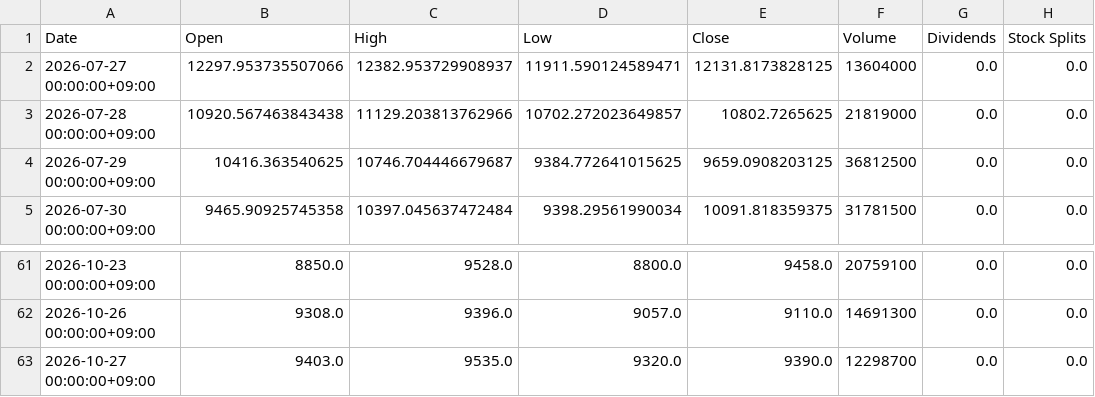
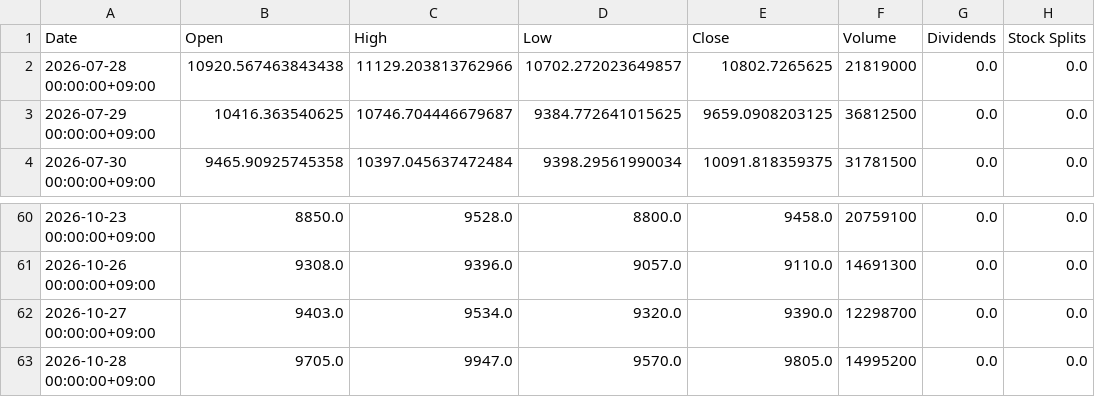
Before and after one commit to katzkawai/kklab-kimi-data, a CSV file: data/8035.T.csv, drawn as a sheet; only a part is shown, gaps mark what is left out.

```diff
--- a/data/8035.T.csv
+++ b/data/8035.T.csv
@@ -1,3 +1,2 @@
 Date,Open,High,Low,Close,Volume,Dividends,Stock Splits
-2026-07-27 00:00:00+09:00,12297.953735507066,12382.953729908937,11911.590124589471,12131.8173828125,13604000,0.0,0.0
 2026-07-28 00:00:00+09:00,10920.567463843438,11129.203813762966,10702.272023649857,10802.7265625,21819000,0.0,0.0
@@ -62,2 +61,3 @@ Date,Open,High,Low,Close,Volume,Dividends,Stock Splits
 2026-10-26 00:00:00+09:00,9308.0,9396.0,9057.0,9110.0,14691300,0.0,0.0
-2026-10-27 00:00:00+09:00,9403.0,9535.0,9320.0,9390.0,12298700,0.0,0.0
+2026-10-27 00:00:00+09:00,9403.0,9534.0,9320.0,9390.0,12298700,0.0,0.0
+2026-10-28 00:00:00+09:00,9705.0,9947.0,9570.0,9805.0,14995200,0.0,0.0
```
Also changed, not shown: data/6098.T.csv, data/6758.T.csv, 10 other files.
